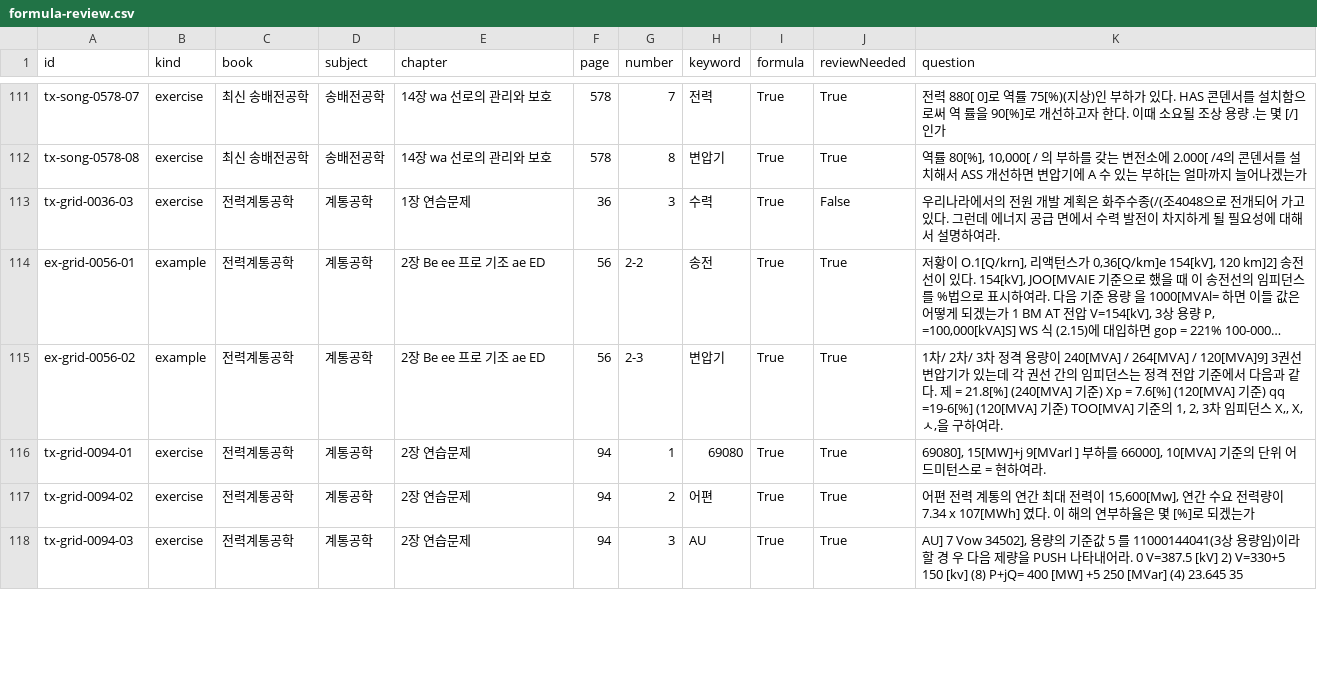
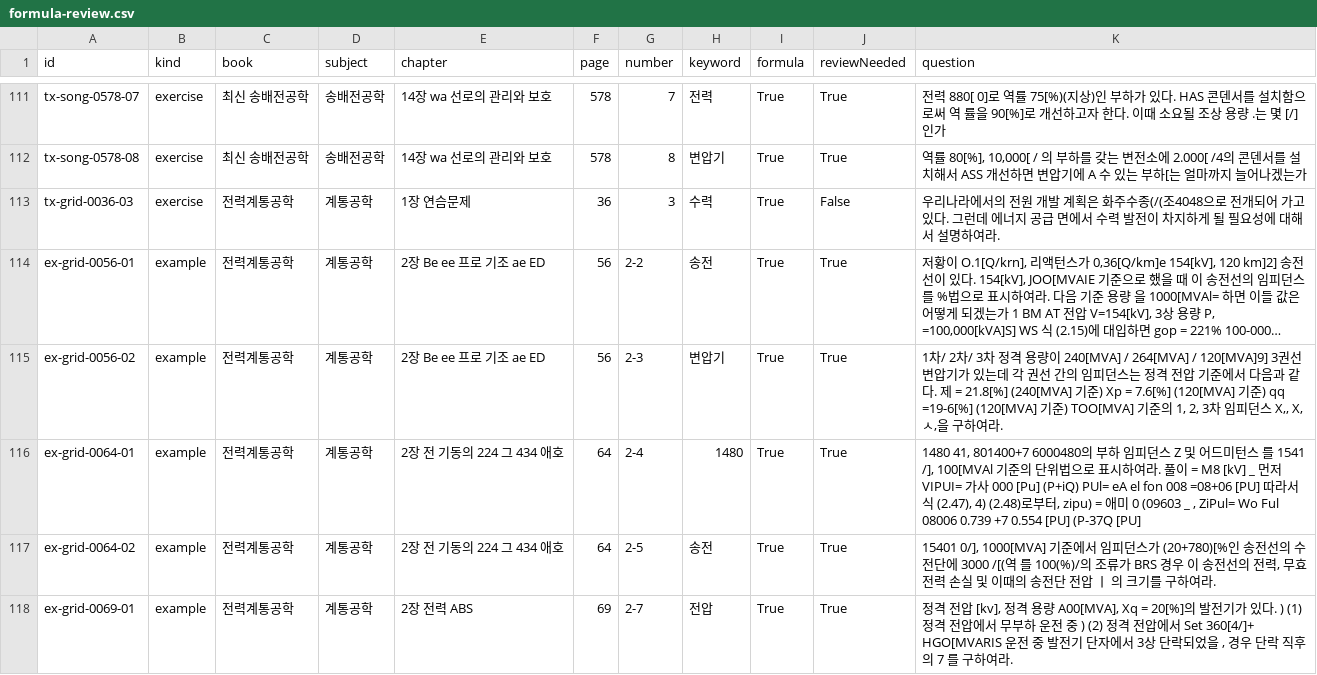
Before and after one commit to jsh63982nd-tech/1, a CSV file: formula-review.csv, drawn as a sheet; only a part is shown, gaps mark what is left out; the shorter side is filled out with more unchanged rows; long unchanged cells end in …; the diff covers the shown part only; the diff names each change by its address in the sheet, - before the commit and + after, or states it on an @@ line.

Commit message:
Add textbook example audit

```diff
--- a/formula-review.csv
+++ b/formula-review.csv
+row 116: ex-grid-0064-01 | example | 전력계통공학 | 계통공학 | 2장 전 기동의 224 그 434 애호 | 64 | 2-4 | 1480 | True | True | 1480 41, 801400+7 6000480의 부하 임피던스 Z 및 어드미턴스 를 1541 /], 100[MVAl 기준의 단위법으로 표시하여라. 풀이 = M8 [kV] _ 먼저 VIPUI= 가사 000 [Pu] (P+iQ) PUl= eA el fon 008 =08+06 [PU] 따라서 식 (2.47), 4) (2.48)로부터, zipu) = 애미 0 (09603 _ , ZiPul= Wo Ful 08006 0.739 +7 0.554 [PU] (P-37Q [PU]
+row 117: ex-grid-0064-02 | example | 전력계통공학 | 계통공학 | 2장 전 기동의 224 그 434 애호 | 64 | 2-5 | 송전 | True | True | 15401 0/], 1000[MVA] 기준에서 임피던스가 (20+780)[%인 송전선의 수전단에 3000 /[(역 를 100(%)/의 조류가 BRS 경우 이 송전선의 전력, 무효 전력 손실 및 이때의 송전단 전압 ㅣ 의 크기를 구하여라.
+row 118: ex-grid-0069-01 | example | 전력계통공학 | 계통공학 | 2장 전력 ABS | 69 | 2-7 | 전압 | True | True | 정격 전압 [kv], 정격 용량 A00[MVA], Xq = 20[%]의 발전기가 있다. ) (1) 정격 전압에서 무부하 운전 중 ) (2) 정격 전압에서 Set 360[4/]+ HGO[MVARIS 운전 중 발전기 단자에서 3상 단락되었을 , 경우 단락 직후의 7 를 구하여라.
```
Also changed, not shown: 12 added rows elsewhere in this file, 5 other files.
